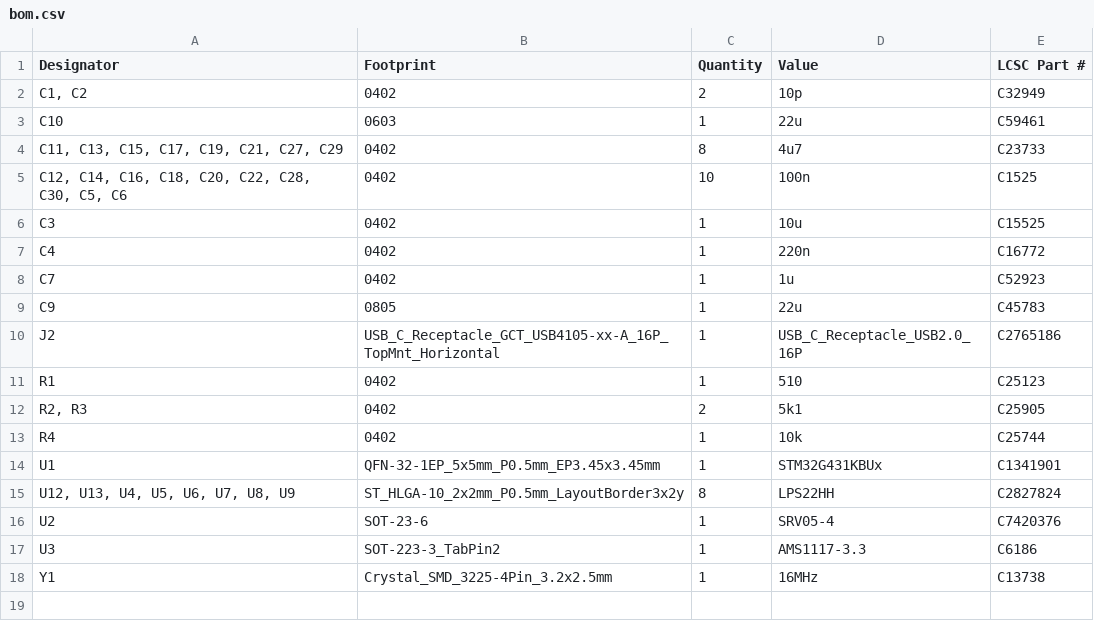
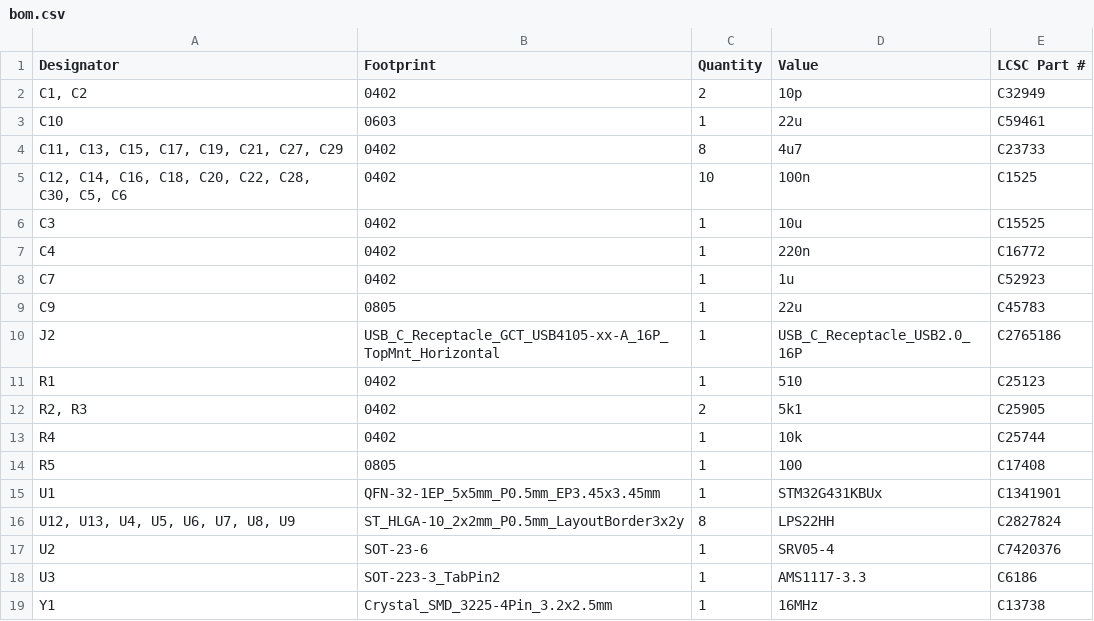
Before and after one commit to mfacton/tactile-sensing, a CSV file: pcb/probe-board/production/bom.csv, drawn as a sheet; the diff names each change by its address in the sheet, - before the commit and + after, or states it on an @@ line.

```diff
--- a/pcb/probe-board/production/bom.csv
+++ b/pcb/probe-board/production/bom.csv
+row 14: R5 | 0805 | 1 | 100 | C17408
```
Also changed, not shown: pcb/probe-board/production/designators.csv, pcb/probe-board/production/positions.csv, 9 other files.
